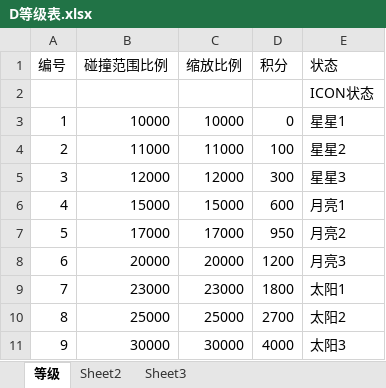
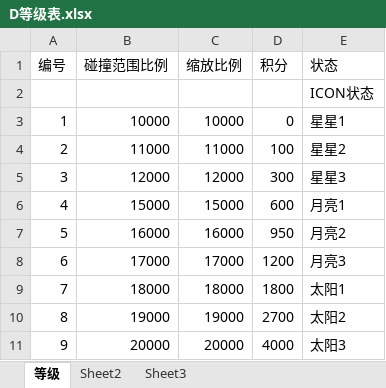
Before and after one commit to k3498gg/TSC, an Excel workbook: Excel/excel/xls/D等级表.xlsx, sheet 等级, drawn as a sheet; values as stored, in another font and other column widths than the file's, no borders; the diff names each change by its address in the sheet, - before the commit and + after, or states it on an @@ line.

```diff
--- a/Excel/excel/xls/D等级表.xlsx (sheet 等级)
+++ b/Excel/excel/xls/D等级表.xlsx (sheet 等级)
-B7 (碰撞范围比例): 17000
+B7 (碰撞范围比例): 16000
-C7 (缩放比例): 17000
+C7 (缩放比例): 16000
-B8 (碰撞范围比例): 20000
+B8 (碰撞范围比例): 17000
-C8 (缩放比例): 20000
+C8 (缩放比例): 17000
-B9 (碰撞范围比例): 23000
+B9 (碰撞范围比例): 18000
-C9 (缩放比例): 23000
+C9 (缩放比例): 18000
-B10 (碰撞范围比例): 25000
+B10 (碰撞范围比例): 19000
-C10 (缩放比例): 25000
+C10 (缩放比例): 19000
-B11 (碰撞范围比例): 30000
+B11 (碰撞范围比例): 20000
-C11 (缩放比例): 30000
+C11 (缩放比例): 20000
```
Also changed, not shown: Document/问题列表.xlsx, Excel/excel/xls/C常量表.xlsx, 12 other files.
